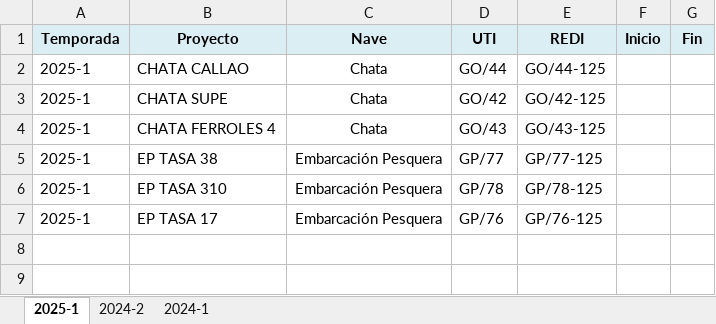
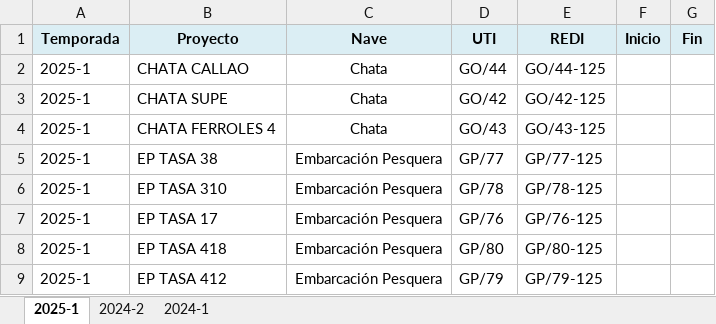
Before and after one commit to ProyectosAstillero/Astillero, an Excel workbook: BD.xlsx, sheet 2025-1, drawn as a sheet; values as stored, in another font and other column widths than the file's, no borders; the diff names each change by its address in the sheet, - before the commit and + after, or states it on an @@ line.

```diff
--- a/BD.xlsx (sheet 2025-1)
+++ b/BD.xlsx (sheet 2025-1)
+row 8: 2025-1 | EP TASA 418 | Embarcación Pesquera | GP/80 | GP/80-125
+row 9: 2025-1 | EP TASA 412 | Embarcación Pesquera | GP/79 | GP/79-125
```
Also changed, not shown: 2025-1/REDI.xlsx, 2025-1/UTI.xlsx.
